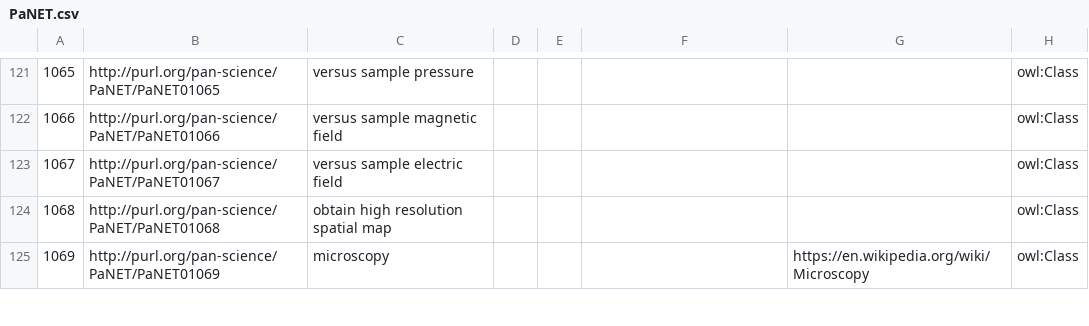
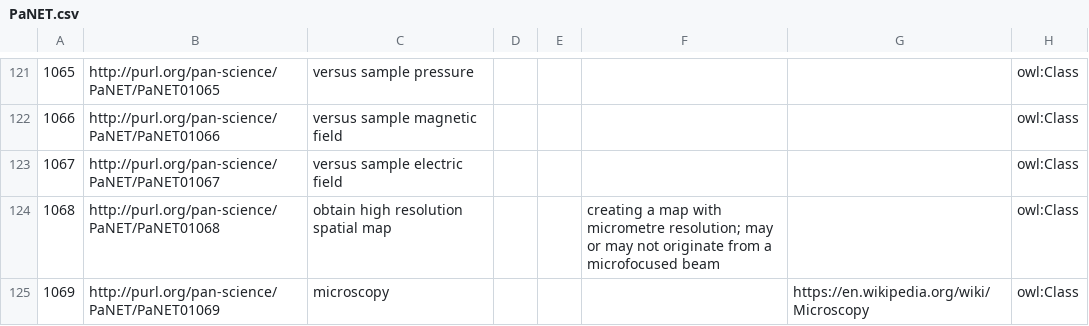
Before and after one commit to ExPaNDS-eu/ExPaNDS-experimental-techniques-ontology, a CSV file: source/PaNET.csv, drawn as a sheet; only a part is shown, gaps mark what is left out; the diff covers the shown part only; the diff names each change by its address in the sheet, - before the commit and + after, or states it on an @@ line.

Commit message:
Adding definitions to micro/nanofocussed beams and obtain (ultra)high resolution
Motivation

The prefixes "micro" and "nano" can have two different origins. (1) related to the beamsize, i.e. micro- and nanofocused beam. (2) Creating spatial maps with resolution in micro (nano) metre range (obtain (ultra)high resolution). Currently, these definitions are only implicit in PaNET.

Modification

Definitions for micro- and nanofocussed beam, as well as for obtain (ultra)high resolution spatial map were added.

Result

When adding new terms in the future, it is now easier to understand, which option to choose.

Contributes to #229

```diff
--- a/source/PaNET.csv
+++ b/source/PaNET.csv
-F124: (empty)
+F124: creating a map with micrometre resolution; may or may not originate from a microfocused beam
```
Also changed, not shown: 6 edited cells elsewhere in this file.
